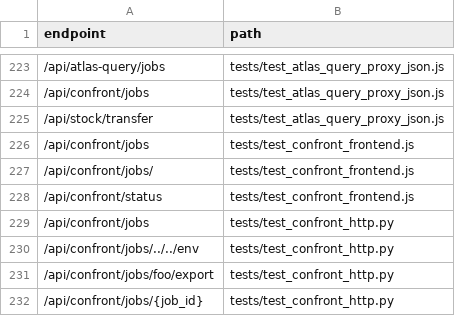
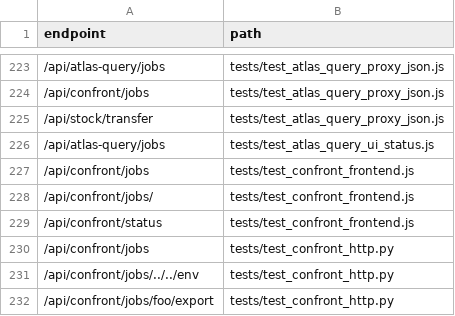
Before and after one commit to clarotechnet/dominium, a TSV file: .dominium/api-index.tsv, drawn as a sheet; only a part is shown, gaps mark what is left out; the shorter side is filled out with more unchanged rows.

```diff
--- a/.dominium/api-index.tsv
+++ b/.dominium/api-index.tsv
@@ -225,2 +225,3 @@ endpoint	path
 /api/stock/transfer	tests/test_atlas_query_proxy_json.js
+/api/atlas-query/jobs	tests/test_atlas_query_ui_status.js
 /api/confront/jobs	tests/test_confront_frontend.js
```
Also changed, not shown: .dominium/dependency-index.tsv, .dominium/file-index.tsv, 6 other files.
